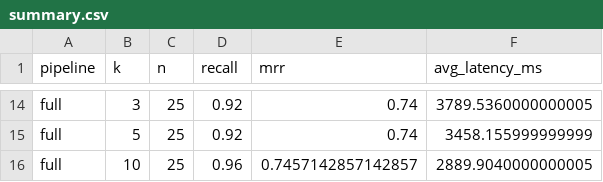
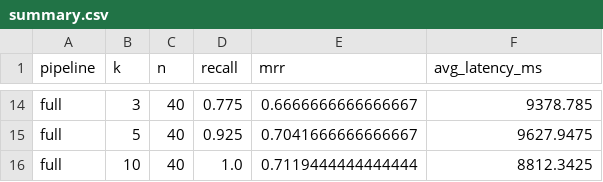
Before and after one commit to ZihaoWang-stu111/SAR-Sense-platform-with-Agent, a CSV file: eval_rag25/results/summary.csv, drawn as a sheet; only a part is shown, gaps mark what is left out; the diff covers the shown part only; the diff names each change by its address in the sheet, - before the commit and + after, or states it on an @@ line.

```diff
--- a/eval_rag25/results/summary.csv
+++ b/eval_rag25/results/summary.csv
-C14:C16 (n): 25
+C14:C16 (n): 40
-D14 (recall): 0.92
+D14 (recall): 0.775
-E14 (mrr): 0.74
+E14 (mrr): 0.6666666666666667
-F14 (avg_latency_ms): 3789.5360000000005
+F14 (avg_latency_ms): 9378.785
-D15 (recall): 0.92
+D15 (recall): 0.925
-E15 (mrr): 0.74
+E15 (mrr): 0.7041666666666667
-F15 (avg_latency_ms): 3458.155999999999
+F15 (avg_latency_ms): 9627.9475
-D16 (recall): 0.96
+D16 (recall): 1.0
-E16 (mrr): 0.7457142857142857
+E16 (mrr): 0.7119444444444444
-F16 (avg_latency_ms): 2889.9040000000005
+F16 (avg_latency_ms): 8812.3425
```
Also changed, not shown: 3 added rows, 3 removed rows and 36 edited cells elsewhere in this file, 7 other files.
